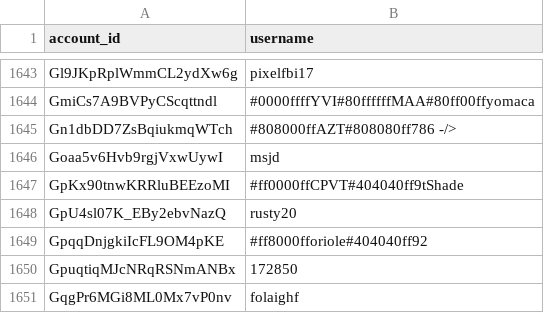
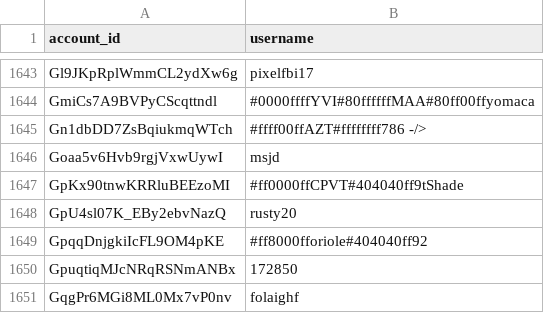
Before and after one commit to pewpewlive/ppl-data, a CSV file: account_data.csv, drawn as a sheet; only a part is shown, gaps mark what is left out.

Commit message:
Roll new data computed at Sat, 10 Jan 2026 16:42:21 UTC

```diff
--- a/account_data.csv
+++ b/account_data.csv
@@ -1644,3 +1644,3 @@ Gl9JKpRplWmmCL2ydXw6g,pixelfbi17
 GmiCs7A9BVPyCScqttndl,#0000ffffYVI#80ffffffMAA#80ff00ffyomaca
-Gn1dbDD7ZsBqiukmqWTch,#808000ffAZT#808080ff786 -/>
+Gn1dbDD7ZsBqiukmqWTch,#ffff00ffAZT#ffffffff786 -/>
 Goaa5v6Hvb9rgjVxwUywI,msjd
```
